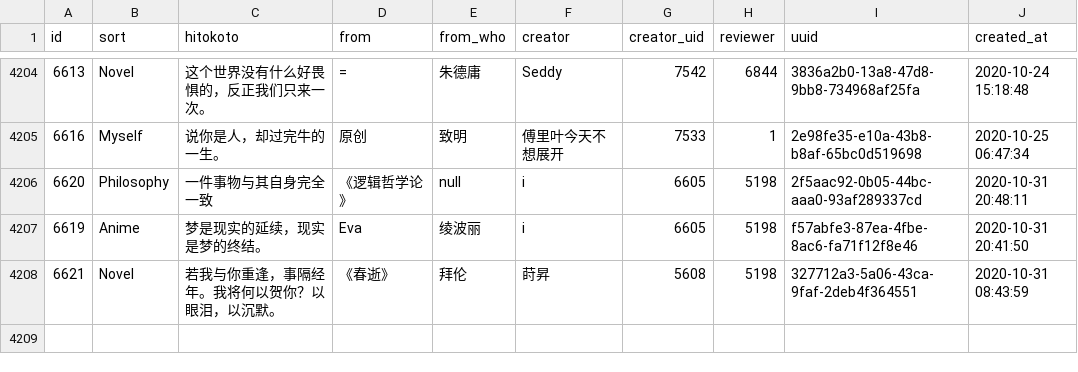
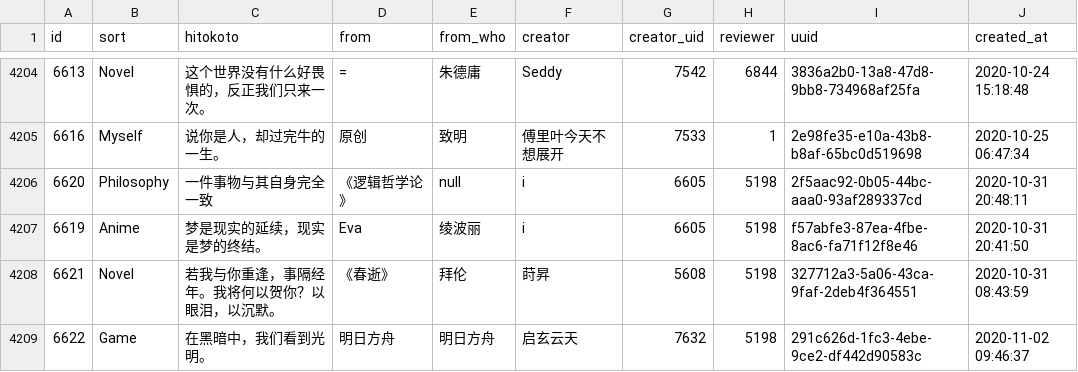
Before and after one commit to ElainaMoe/Unofficial-Hitokoto-Database, a CSV file: hitokoto.csv, drawn as a sheet; only a part is shown, gaps mark what is left out.

Commit message:
update Hitokoto database

```diff
--- a/hitokoto.csv
+++ b/hitokoto.csv
@@ -4218 +4218,2 @@ id,sort,hitokoto,from,from_who,creator,creator_uid,reviewer,uuid,created_at
 6621,Novel,若我与你重逢，事隔经年。我将何以贺你？以眼泪，以沉默。,《春逝》,拜伦,莳昇,5608,5198,327712a3-5a06-43ca-9faf-2deb4f364551,2020-10-31 08:43:59
+6622,Game,在黑暗中，我们看到光明。,明日方舟,明日方舟,启玄云天,7632,5198,291c626d-1fc3-4ebe-9ce2-df442d90583c,2020-11-02 09:46:37
```
